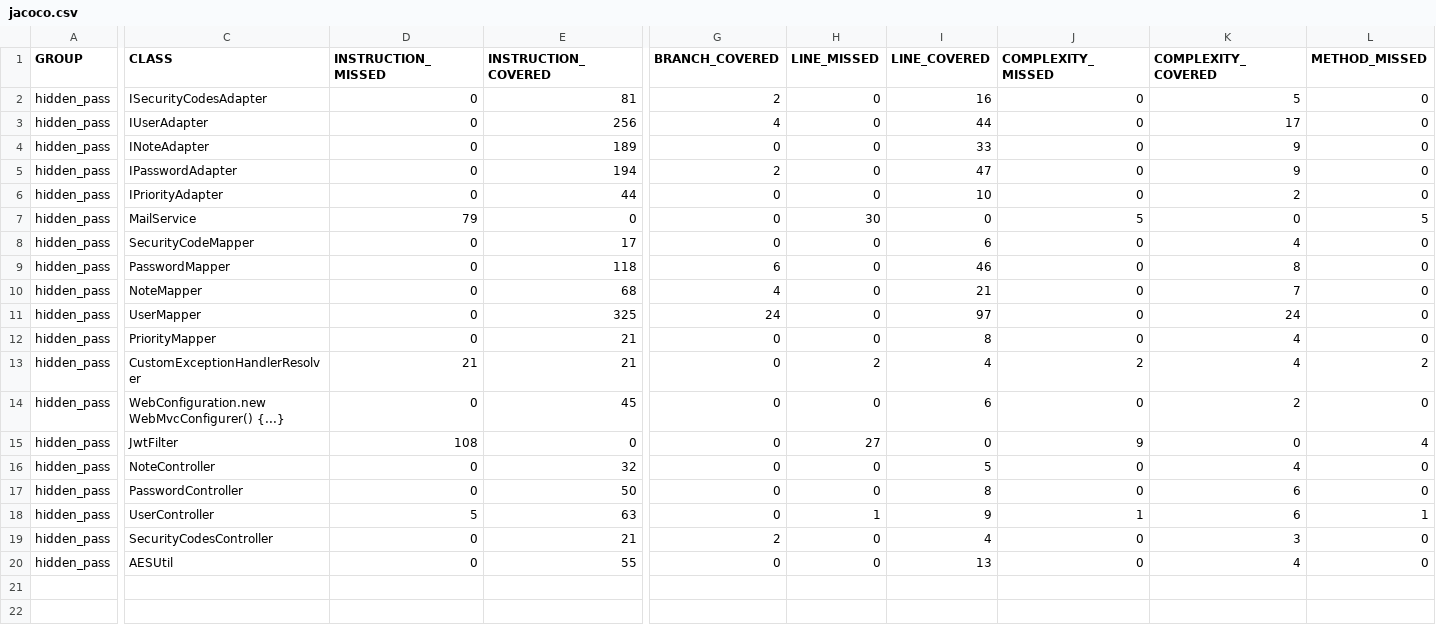
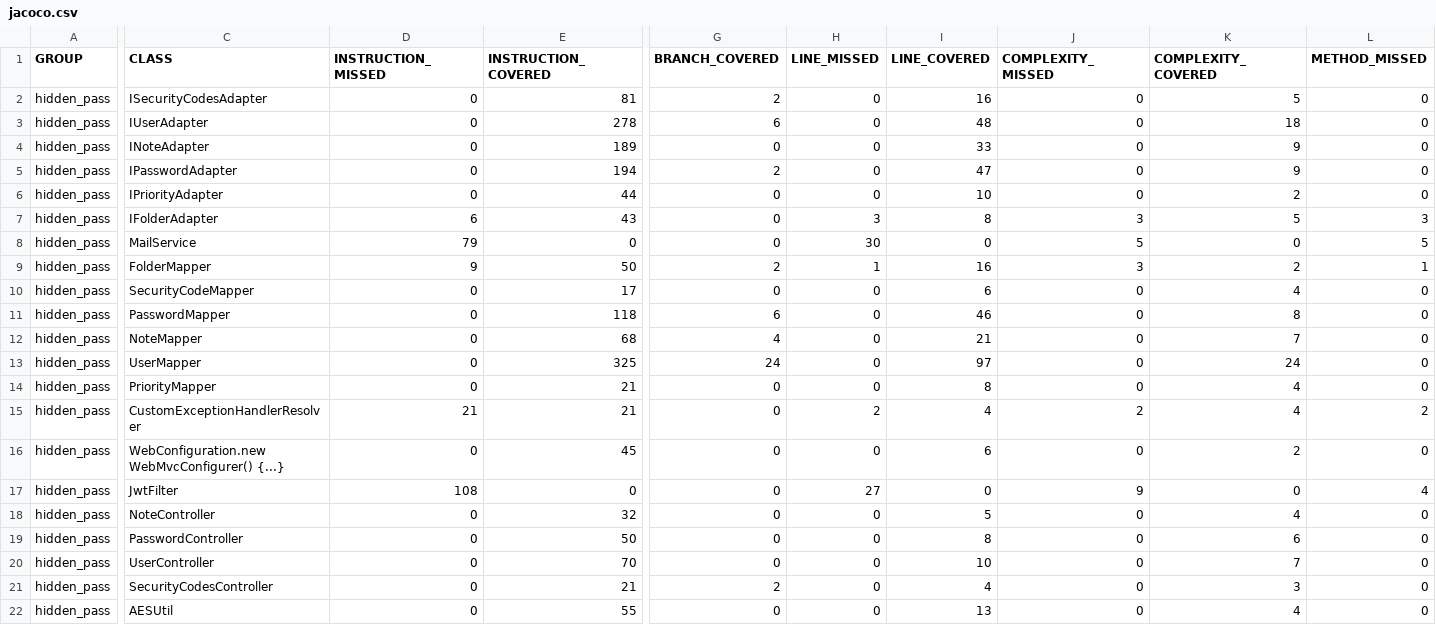
Before and after one commit to DorkoSpron0/Hidden_pass-API-REST, a CSV file: target/site/jacoco/jacoco.csv, drawn as a sheet; only a part is shown, gaps mark what is left out; addresses are those after the commit; rows hold the shown columns only; the diff covers the shown part only; the diff names each change by its address in the sheet, - before the commit and + after, or states it on an @@ line.

Commit message:
Package uploaded

```diff
--- a/target/site/jacoco/jacoco.csv
+++ b/target/site/jacoco/jacoco.csv
-E3 (INSTRUCTION_COVERED): 256
+E3 (INSTRUCTION_COVERED): 278
-G3 (BRANCH_COVERED): 4
+G3 (BRANCH_COVERED): 6
-I3 (LINE_COVERED): 44
+I3 (LINE_COVERED): 48
-K3 (COMPLEXITY_COVERED): 17
+K3 (COMPLEXITY_COVERED): 18
+row 7: hidden_pass | IFolderAdapter | 6 | 43 | 0 | 3 | 8 | 3 | 5 | 3
+row 9: hidden_pass | FolderMapper | 9 | 50 | 2 | 1 | 16 | 3 | 2 | 1
-D20 (INSTRUCTION_MISSED): 5
+D20 (INSTRUCTION_MISSED): 0
-E20 (INSTRUCTION_COVERED): 63
+E20 (INSTRUCTION_COVERED): 70
-H20 (LINE_MISSED): 1
+H20 (LINE_MISSED): 0
-I20 (LINE_COVERED): 9
+I20 (LINE_COVERED): 10
-J20 (COMPLEXITY_MISSED): 1
+J20 (COMPLEXITY_MISSED): 0
-K20 (COMPLEXITY_COVERED): 6
+K20 (COMPLEXITY_COVERED): 7
-L20 (METHOD_MISSED): 1
+L20 (METHOD_MISSED): 0
```
Also changed, not shown: 1 edited cell elsewhere in this file, 58 other files.
